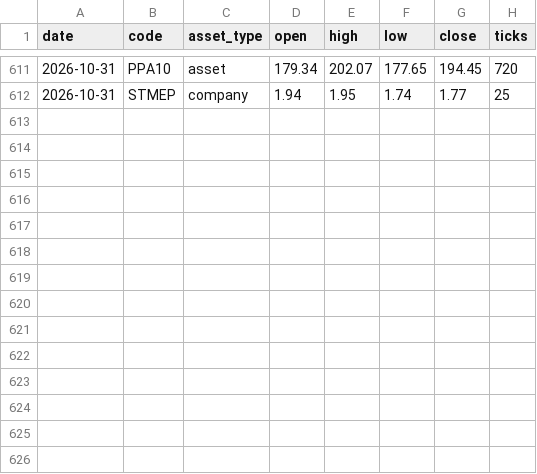
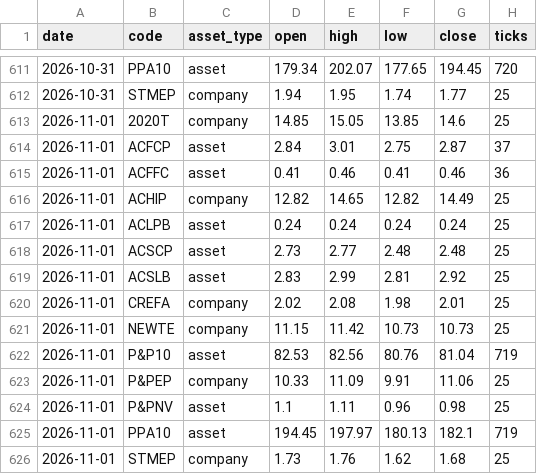
Before and after one commit to CNAinput/dailydumps, a CSV file: daily/ohlc.csv, drawn as a sheet; only a part is shown, gaps mark what is left out; the diff names each change by its address in the sheet, - before the commit and + after, or states it on an @@ line.

```diff
--- a/daily/ohlc.csv
+++ b/daily/ohlc.csv
+row 613: 2026-11-01 | 2020T | company | 14.85 | 15.05 | 13.85 | 14.6 | 25
+row 614: 2026-11-01 | ACFCP | asset | 2.84 | 3.01 | 2.75 | 2.87 | 37
+row 615: 2026-11-01 | ACFFC | asset | 0.41 | 0.46 | 0.41 | 0.46 | 36
+row 616: 2026-11-01 | ACHIP | company | 12.82 | 14.65 | 12.82 | 14.49 | 25
+row 617: 2026-11-01 | ACLPB | asset | 0.24 | 0.24 | 0.24 | 0.24 | 25
+row 618: 2026-11-01 | ACSCP | asset | 2.73 | 2.77 | 2.48 | 2.48 | 25
+row 619: 2026-11-01 | ACSLB | asset | 2.83 | 2.99 | 2.81 | 2.92 | 25
+row 620: 2026-11-01 | CREFA | company | 2.02 | 2.08 | 1.98 | 2.01 | 25
+row 621: 2026-11-01 | NEWTE | company | 11.15 | 11.42 | 10.73 | 10.73 | 25
+row 622: 2026-11-01 | P&P10 | asset | 82.53 | 82.56 | 80.76 | 81.04 | 719
+row 623: 2026-11-01 | P&PEP | company | 10.33 | 11.09 | 9.91 | 11.06 | 25
+row 624: 2026-11-01 | P&PNV | asset | 1.1 | 1.11 | 0.96 | 0.98 | 25
+row 625: 2026-11-01 | PPA10 | asset | 194.45 | 197.97 | 180.13 | 182.1 | 719
+row 626: 2026-11-01 | STMEP | company | 1.73 | 1.76 | 1.62 | 1.68 | 25
```
Also changed, not shown: daily/ohlc_adjusted.csv, 7 other files.
